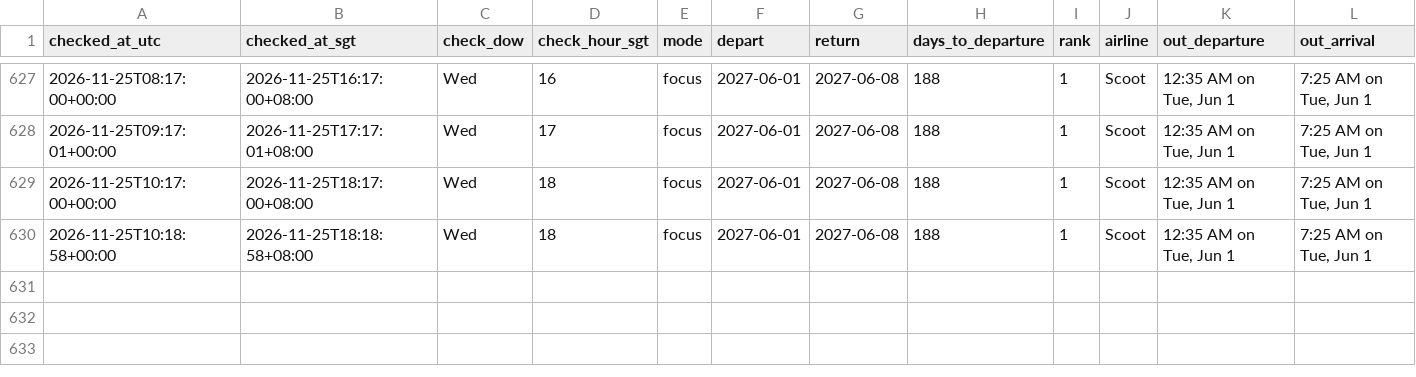
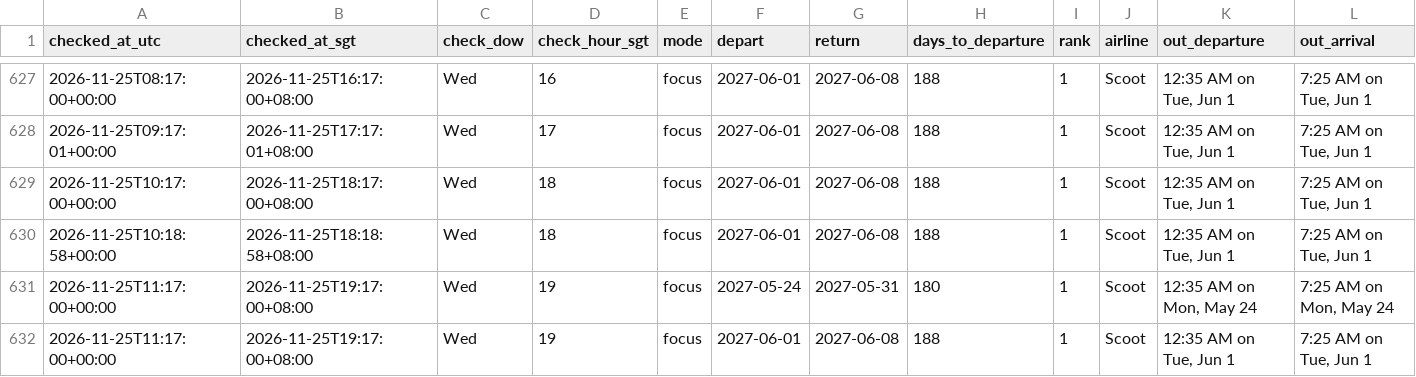
Before and after one commit to weitanjun123/ducktrader-flight-bot, a CSV file: data/prices.csv, drawn as a sheet; only a part is shown, gaps mark what is left out; rows hold the shown columns only; the diff names each change by its address in the sheet, - before the commit and + after, or states it on an @@ line.

```diff
--- a/data/prices.csv
+++ b/data/prices.csv
+row 631: 2026-11-25T11:17:00+00:00 | 2026-11-25T19:17:00+08:00 | Wed | 19 | focus | 2027-05-24 | 2027-05-31 | 180 | 1 | Scoot | 12:35 AM on Mon, May 24 | 7:25 AM on Mon, May 24
+row 632: 2026-11-25T11:17:00+00:00 | 2026-11-25T19:17:00+08:00 | Wed | 19 | focus | 2027-06-01 | 2027-06-08 | 188 | 1 | Scoot | 12:35 AM on Tue, Jun 1 | 7:25 AM on Tue, Jun 1
```
Also changed, not shown: 1 other file.
